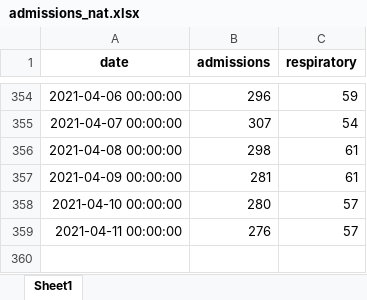
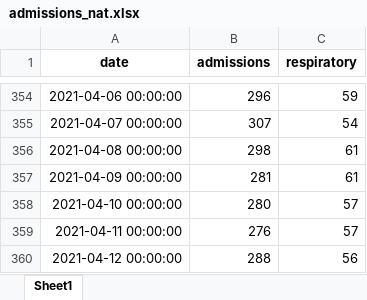
Before and after one commit to frefrik/covid19-nor-admissions, an Excel workbook: data/admissions_nat.xlsx, sheet Sheet1, drawn as a sheet; only a part is shown, gaps mark what is left out; values as stored, in another font and other column widths than the file's, no borders; the diff names each change by its address in the sheet, - before the commit and + after, or states it on an @@ line.

```diff
--- a/data/admissions_nat.xlsx (sheet Sheet1)
+++ b/data/admissions_nat.xlsx (sheet Sheet1)
+row 360: 2021-04-12 00:00:00 | 288 | 56
```
Also changed, not shown: data/admissions_org.xlsx, data/admissions_reg.xlsx, 3 other files.
